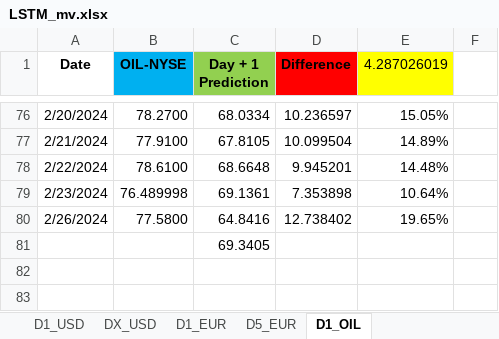
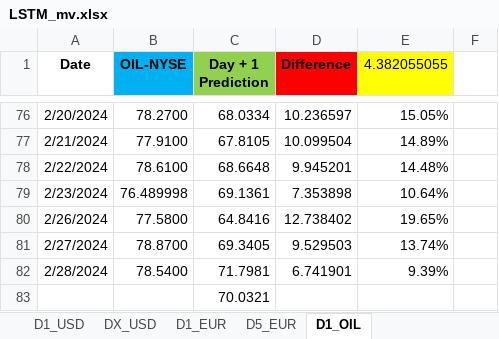
Before and after one commit to Mike7205/4_models1, an Excel workbook: LSTM_mv.xlsx, sheet D1_OIL, drawn as a sheet; only a part is shown, gaps mark what is left out; values as stored, in another font and other column widths than the file's, no borders; addresses are those after the commit; the diff names each change by its address in the sheet, - before the commit and + after, or states it on an @@ line.

```diff
--- a/LSTM_mv.xlsx (sheet D1_OIL)
+++ b/LSTM_mv.xlsx (sheet D1_OIL)
-E1: 4.287026019
+E1: 4.382055055
+row 81: 2/27/2024 | 78.8700 | 69.3405 | 9.529503 | 13.74%
+row 82: 2/28/2024 | 78.5400 | 71.7981 | 6.741901 | 9.39%
-C83 (Day + 1 Prediction): 69.3405
+C83 (Day + 1 Prediction): 70.0321
```
Also changed, not shown: sheet D1_USD, sheet D1_EUR, sheet D5_EUR.
